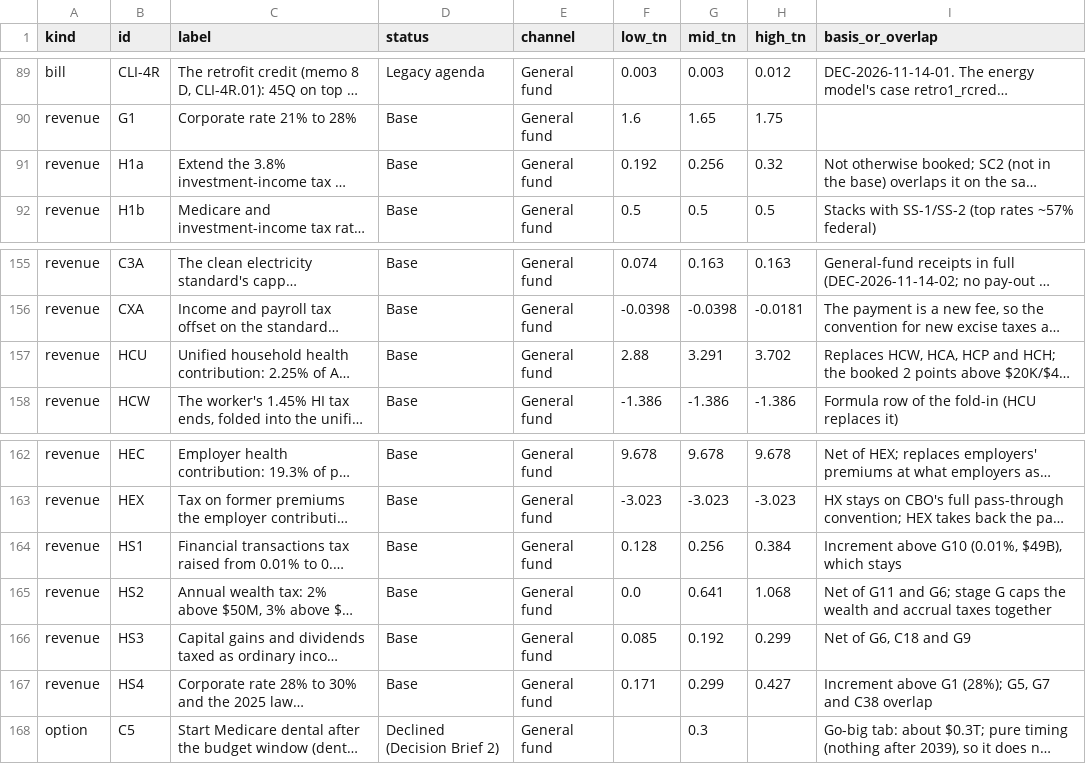
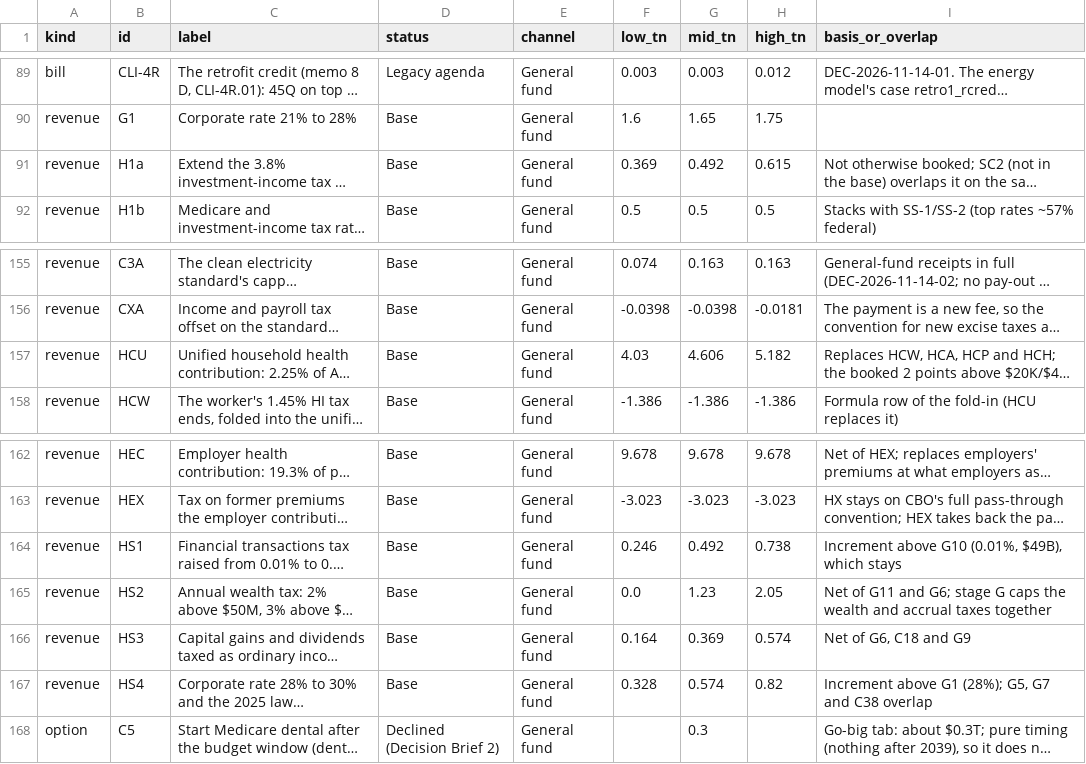
Before and after one commit to fm58cn6g4d-stack/project-2050, a CSV file: legacy/sources/fiscal-recovery-inventory.csv, drawn as a sheet; only a part is shown, gaps mark what is left out; long unchanged cells end in …; the diff names each change by its address in the sheet, - before the commit and + after, or states it on an @@ line.

```diff
--- a/legacy/sources/fiscal-recovery-inventory.csv
+++ b/legacy/sources/fiscal-recovery-inventory.csv
-F91 (low_tn): 0.192
+F91 (low_tn): 0.369
-G91 (mid_tn): 0.256
+G91 (mid_tn): 0.492
-H91 (high_tn): 0.32
+H91 (high_tn): 0.615
-F157 (low_tn): 2.88
+F157 (low_tn): 4.03
-G157 (mid_tn): 3.291
+G157 (mid_tn): 4.606
-H157 (high_tn): 3.702
+H157 (high_tn): 5.182
-F164 (low_tn): 0.128
+F164 (low_tn): 0.246
-G164 (mid_tn): 0.256
+G164 (mid_tn): 0.492
-H164 (high_tn): 0.384
+H164 (high_tn): 0.738
-G165 (mid_tn): 0.641
+G165 (mid_tn): 1.23
-H165 (high_tn): 1.068
+H165 (high_tn): 2.05
-F166 (low_tn): 0.085
+F166 (low_tn): 0.164
-G166 (mid_tn): 0.192
+G166 (mid_tn): 0.369
-H166 (high_tn): 0.299
+H166 (high_tn): 0.574
-F167 (low_tn): 0.171
+F167 (low_tn): 0.328
-G167 (mid_tn): 0.299
+G167 (mid_tn): 0.574
-H167 (high_tn): 0.427
+H167 (high_tn): 0.82
```
Also changed, not shown: models/data/budget/provisions.csv, models/data/fiscal-paths.csv, 32 other files.
